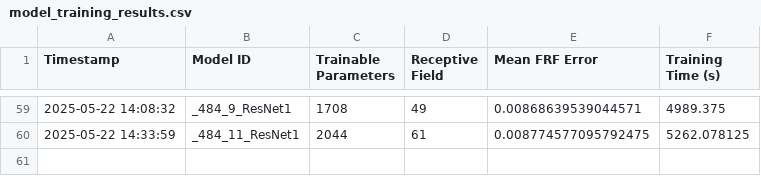
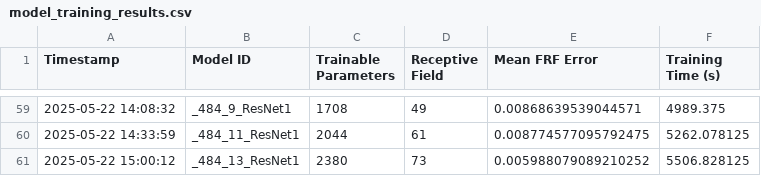
Before and after one commit to fancliff/FRJA2_IIB_project, a CSV file: model_training_results.csv, drawn as a sheet; only a part is shown, gaps mark what is left out; the diff names each change by its address in the sheet, - before the commit and + after, or states it on an @@ line.

Commit message:
more model training

```diff
--- a/model_training_results.csv
+++ b/model_training_results.csv
+row 61: 2025-05-22 15:00:12 | _484_13_ResNet1 | 2380 | 73 | 0.005988079089210252 | 5506.828125
```
